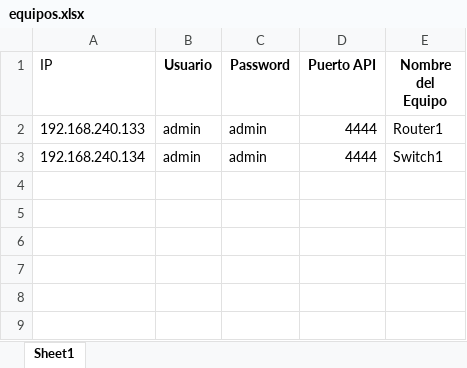
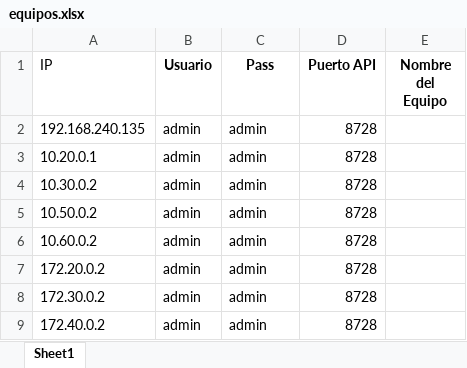
Before and after one commit to cesarsalva91/NeMikroPy, an Excel workbook: equipos.xlsx, sheet Sheet1, drawn as a sheet; values as stored, in another font and other column widths than the file's, no borders; removed rows and columns are numbered as before the commit, all else as after; the diff names each change by its address in the sheet, - before the commit and + after, or states it on an @@ line.

Commit message:
equipos de lab-cesar cargados para test

```diff
--- a/equipos.xlsx (sheet Sheet1)
+++ b/equipos.xlsx (sheet Sheet1)
-C1: Password
+C1: Pass
-A2 (IP): 192.168.240.133
+A2 (IP): 192.168.240.135
-D2 (Puerto API): 4444
+D2 (Puerto API): 8728
-E2 (Nombre del Equipo): Router1
+E2 (Nombre del Equipo): (empty)
-row 3: 192.168.240.134 | admin | admin | 4444 | Switch1
+row 3: 10.20.0.1 | admin | admin | 8728
+row 4: 10.30.0.2 | admin | admin | 8728
+row 5: 10.50.0.2 | admin | admin | 8728
+row 6: 10.60.0.2 | admin | admin | 8728
+row 7: 172.20.0.2 | admin | admin | 8728
+row 8: 172.30.0.2 | admin | admin | 8728
+row 9: 172.40.0.2 | admin | admin | 8728
```
